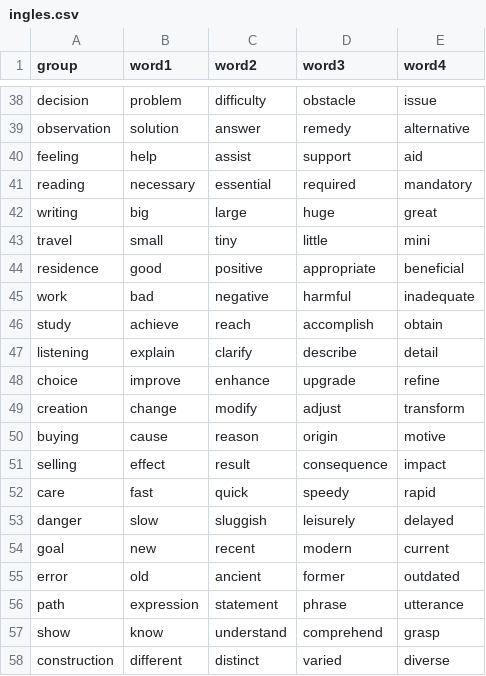
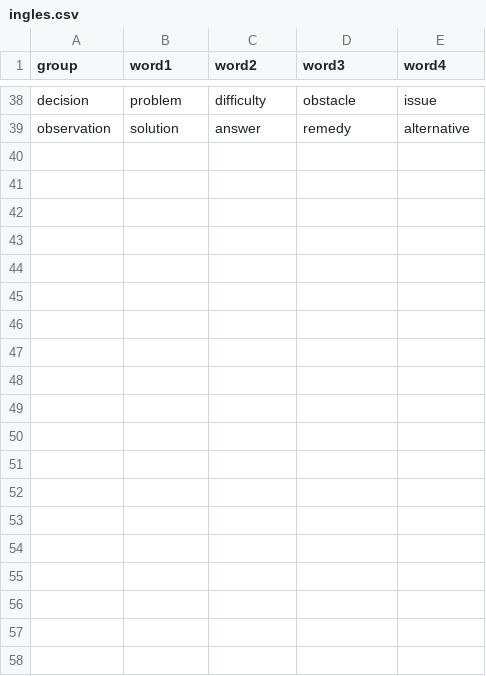
Before and after one commit to mcampos24/cont-django, a CSV file: idiomas/ingles.csv, drawn as a sheet; only a part is shown, gaps mark what is left out; the diff covers the shown part only.

```diff
--- a/idiomas/ingles.csv
+++ b/idiomas/ingles.csv
@@ -39,20 +39 @@ decision,problem,difficulty,obstacle,issue
 observation,solution,answer,remedy,alternative
-feeling,help,assist,support,aid
-reading,necessary,essential,required,mandatory
-writing,big,large,huge,great
-travel,small,tiny,little,mini
-residence,good,positive,appropriate,beneficial
-work,bad,negative,harmful,inadequate
-study,achieve,reach,accomplish,obtain
-listening,explain,clarify,describe,detail
-choice,improve,enhance,upgrade,refine
-creation,change,modify,adjust,transform
-buying,cause,reason,origin,motive
-selling,effect,result,consequence,impact
-care,fast,quick,speedy,rapid
-danger,slow,sluggish,leisurely,delayed
-goal,new,recent,modern,current
-error,old,ancient,former,outdated
-path,expression,statement,phrase,utterance
-show,know,understand,comprehend,grasp
-construction,different,distinct,varied,diverse
```
Also changed, not shown: 14 removed rows elsewhere in this file, idiomas/español.csv, idiomas/japones.csv, 5 other files.
